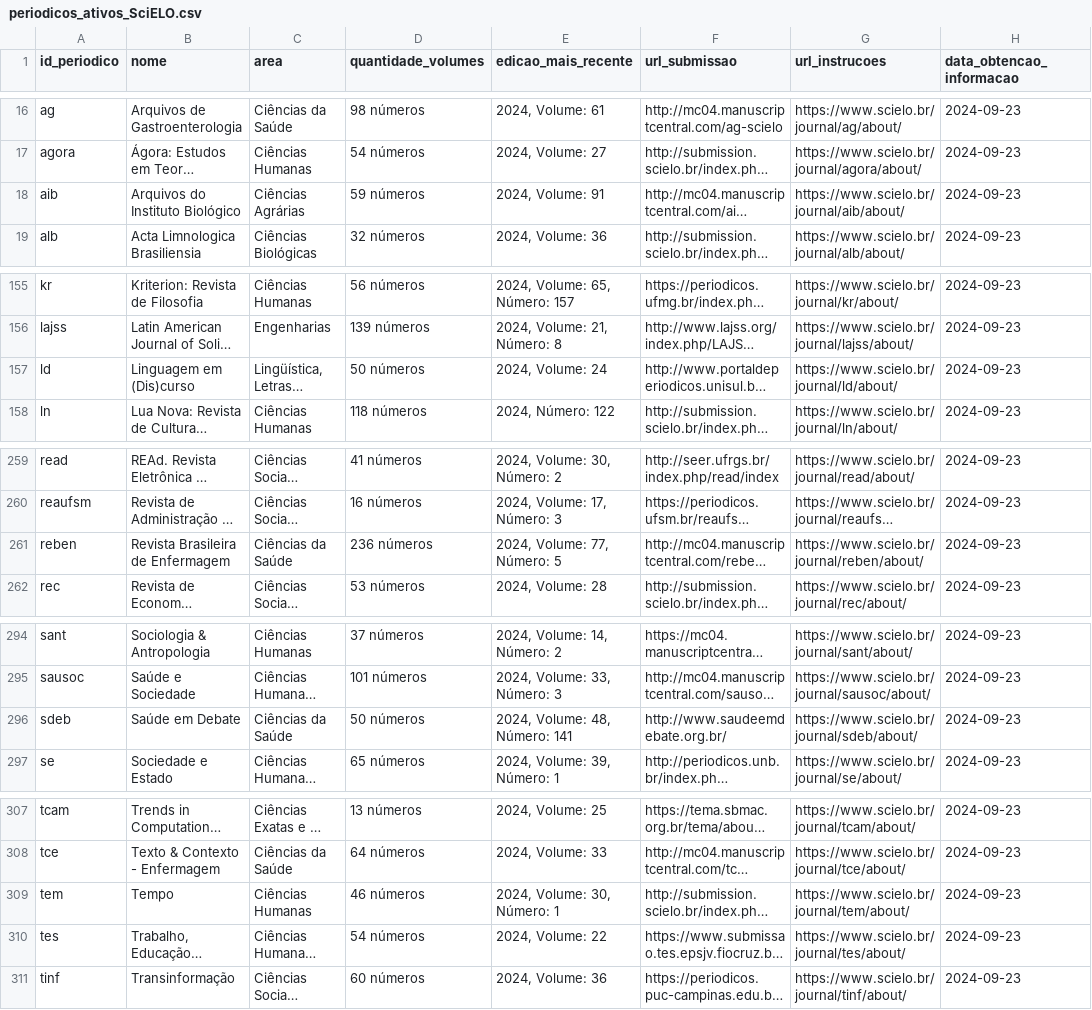
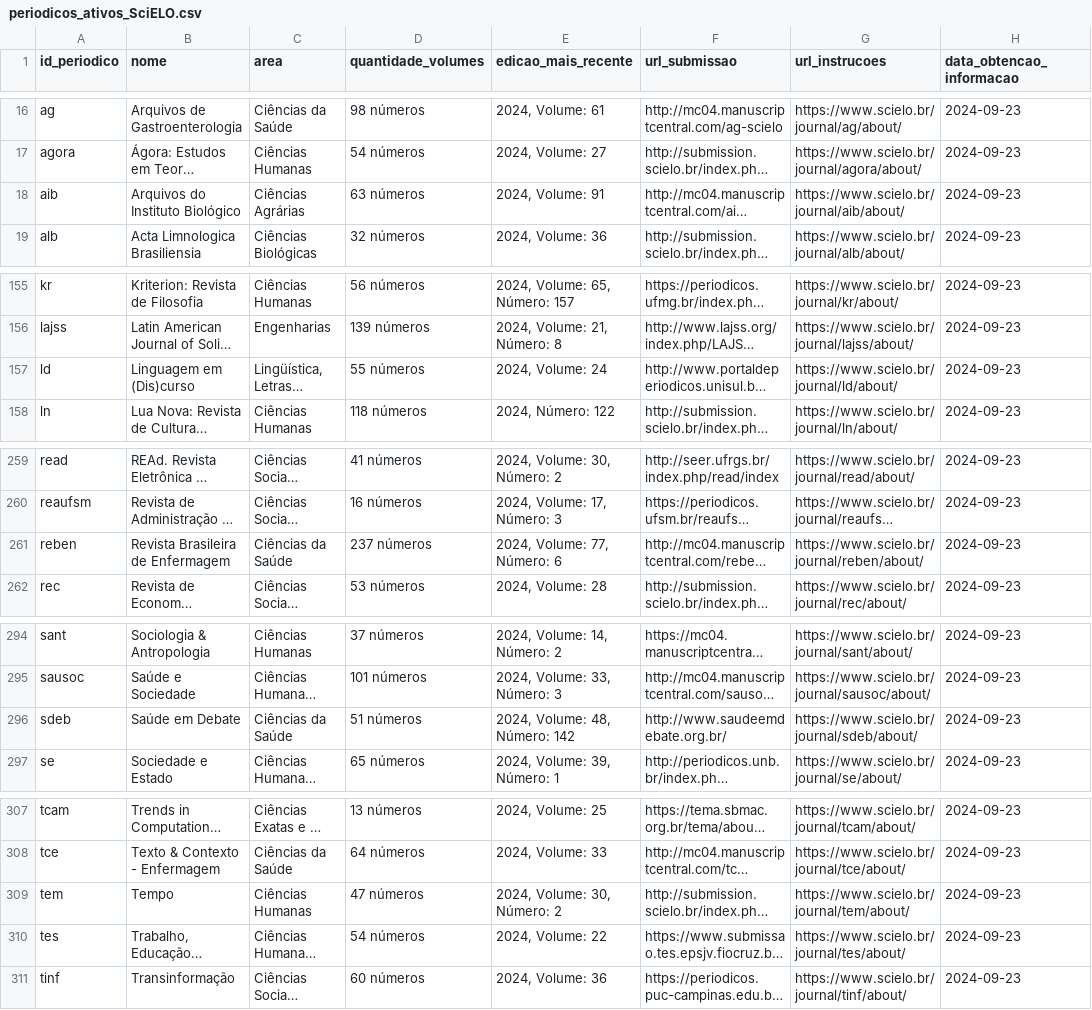
Before and after one commit to beatrizmilz/scieloPeriodicos, a CSV file: inst/periodicos_ativos_SciELO.csv, drawn as a sheet; only a part is shown, gaps mark what is left out; long unchanged cells end in …; the diff covers the shown part only; the diff names each change by its address in the sheet, - before the commit and + after, or states it on an @@ line.

```diff
--- a/inst/periodicos_ativos_SciELO.csv
+++ b/inst/periodicos_ativos_SciELO.csv
-D18 (quantidade_volumes): 59 números
+D18 (quantidade_volumes): 63 números
-D157 (quantidade_volumes): 50 números
+D157 (quantidade_volumes): 55 números
-D261 (quantidade_volumes): 236 números
+D261 (quantidade_volumes): 237 números
-E261 (edicao_mais_recente): 2024, Volume: 77, Número: 5
+E261 (edicao_mais_recente): 2024, Volume: 77, Número: 6
-D296 (quantidade_volumes): 50 números
+D296 (quantidade_volumes): 51 números
-E296 (edicao_mais_recente): 2024, Volume: 48, Número: 141
+E296 (edicao_mais_recente): 2024, Volume: 48, Número: 142
-D309 (quantidade_volumes): 46 números
+D309 (quantidade_volumes): 47 números
-E309 (edicao_mais_recente): 2024, Volume: 30, Número: 1
+E309 (edicao_mais_recente): 2024, Volume: 30, Número: 2
```
Also changed, not shown: 15 edited cells elsewhere in this file, 3 other files.
